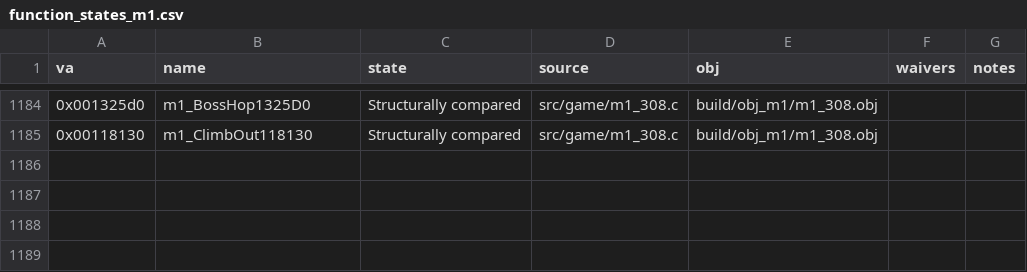
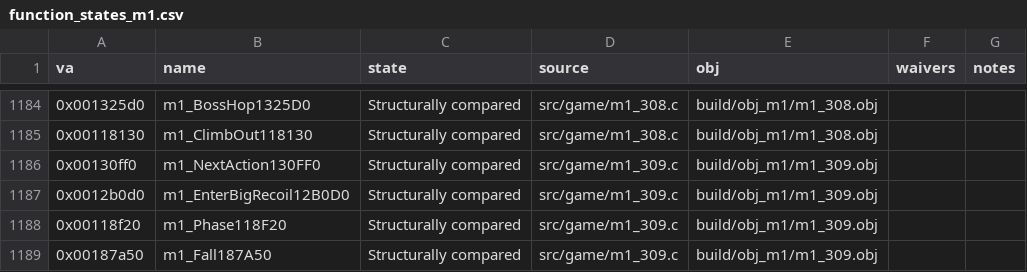
Before and after one commit to Pallypots/Project-Soul-Robber, a CSV file: config/function_states_m1.csv, drawn as a sheet; only a part is shown, gaps mark what is left out; the diff names each change by its address in the sheet, - before the commit and + after, or states it on an @@ line.

```diff
--- a/config/function_states_m1.csv
+++ b/config/function_states_m1.csv
+row 1186: 0x00130ff0 | m1_NextAction130FF0 | Structurally compared | src/game/m1_309.c | build/obj_m1/m1_309.obj
+row 1187: 0x0012b0d0 | m1_EnterBigRecoil12B0D0 | Structurally compared | src/game/m1_309.c | build/obj_m1/m1_309.obj
+row 1188: 0x00118f20 | m1_Phase118F20 | Structurally compared | src/game/m1_309.c | build/obj_m1/m1_309.obj
+row 1189: 0x00187a50 | m1_Fall187A50 | Structurally compared | src/game/m1_309.c | build/obj_m1/m1_309.obj
```
Also changed, not shown: config/size_overrides.csv, config/symbols_m1.csv, 2 other files.
